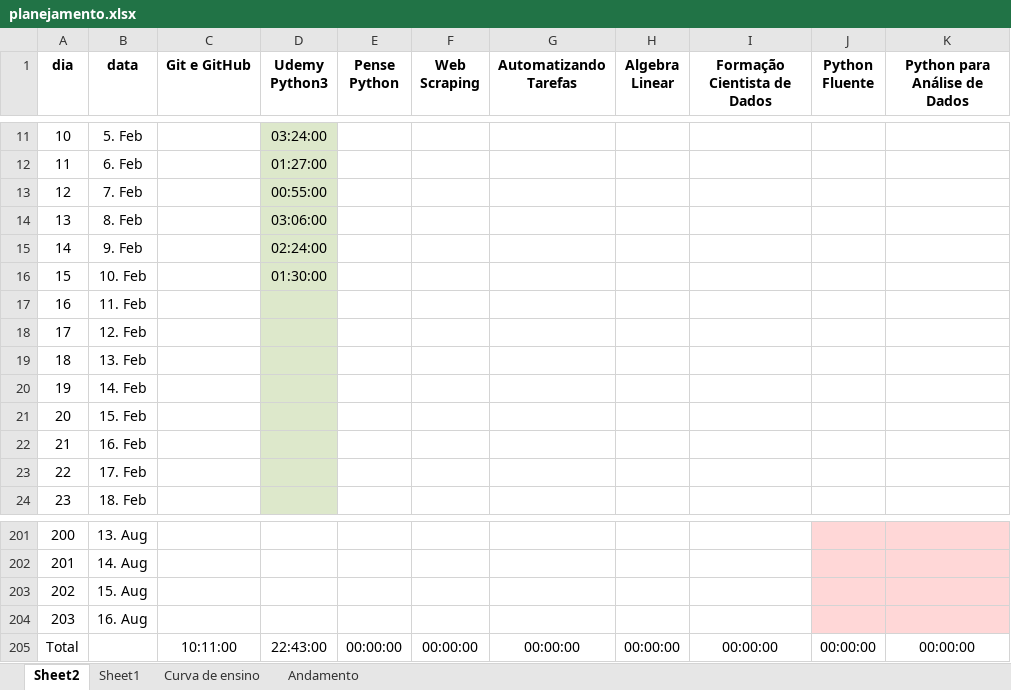
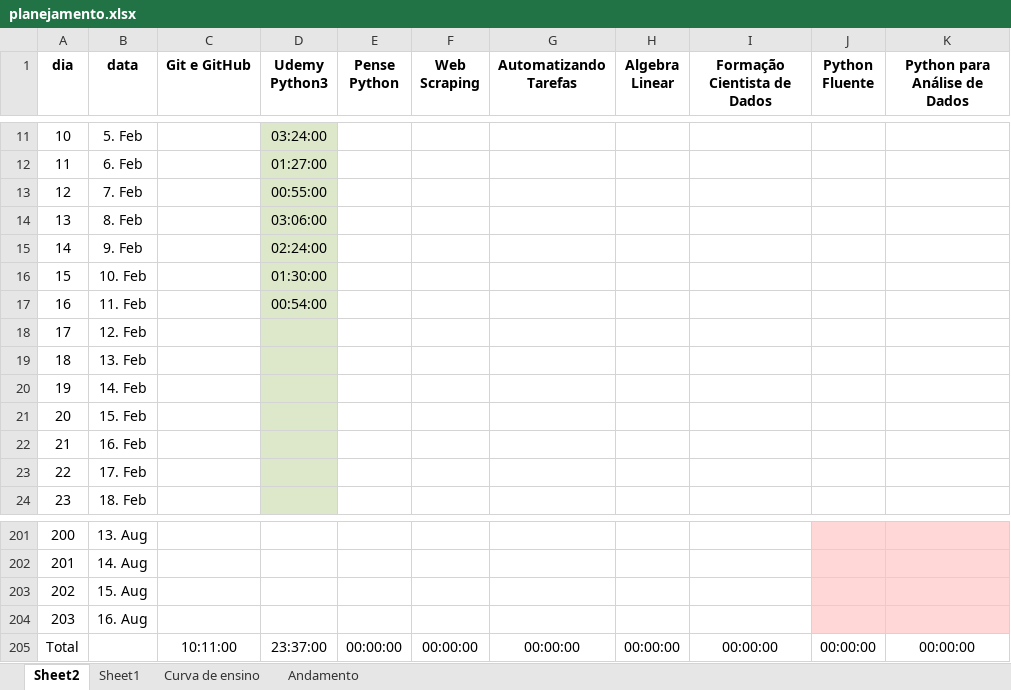
Before and after one commit to gustavopierre/LearningProject, an Excel workbook: planejamento.xlsx, sheet Sheet2, drawn as a sheet; only a part is shown, gaps mark what is left out; values as stored, in another font and other column widths than the file's, no borders; the diff names each change by its address in the sheet, - before the commit and + after, or states it on an @@ line.

```diff
--- a/planejamento.xlsx (sheet Sheet2)
+++ b/planejamento.xlsx (sheet Sheet2)
-D17 (Udemy Python3): (empty)
+D17 (Udemy Python3): 00:54:00
-D205 (Udemy Python3): 22:43:00
+D205 (Udemy Python3): 23:37:00
```
Also changed, not shown: sheet Andamento, sheet Curva de ensino, 18 other files.
